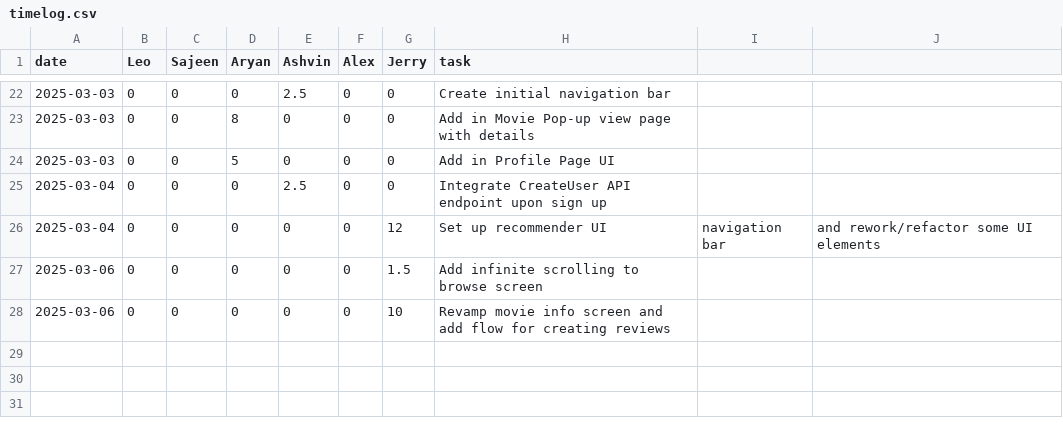
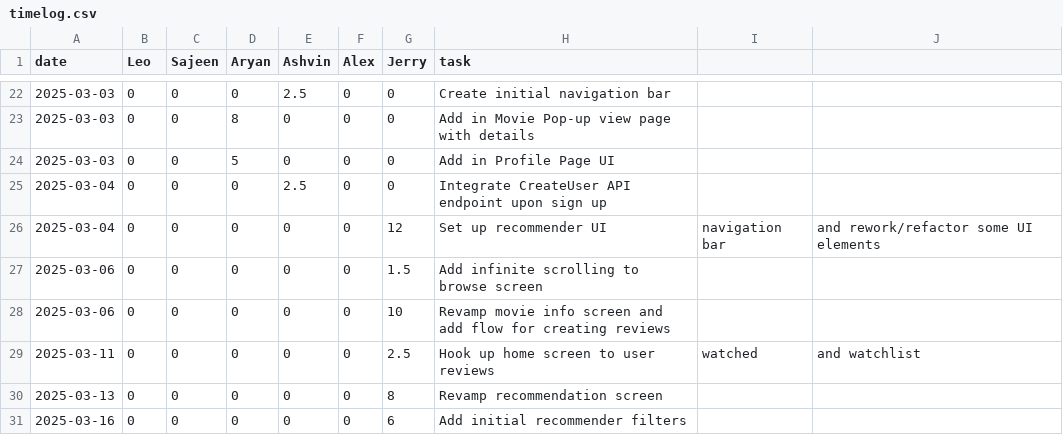
Before and after one commit to lfeng100/Flick-Pick, a CSV file: timelog.csv, drawn as a sheet; only a part is shown, gaps mark what is left out.

Commit message:
Add initial filters UI for recommender

```diff
--- a/timelog.csv
+++ b/timelog.csv
@@ -28 +28,4 @@ date,Leo,Sajeen,Aryan,Ashvin,Alex,Jerry,task
 2025-03-06,0,0,0,0,0,10,Revamp movie info screen and add flow for creating reviews
+2025-03-11,0,0,0,0,0,2.5,Hook up home screen to user reviews, watched, and watchlist
+2025-03-13,0,0,0,0,0,8,Revamp recommendation screen
+2025-03-16,0,0,0,0,0,6,Add initial recommender filters
```
Also changed, not shown: 16 other files.
